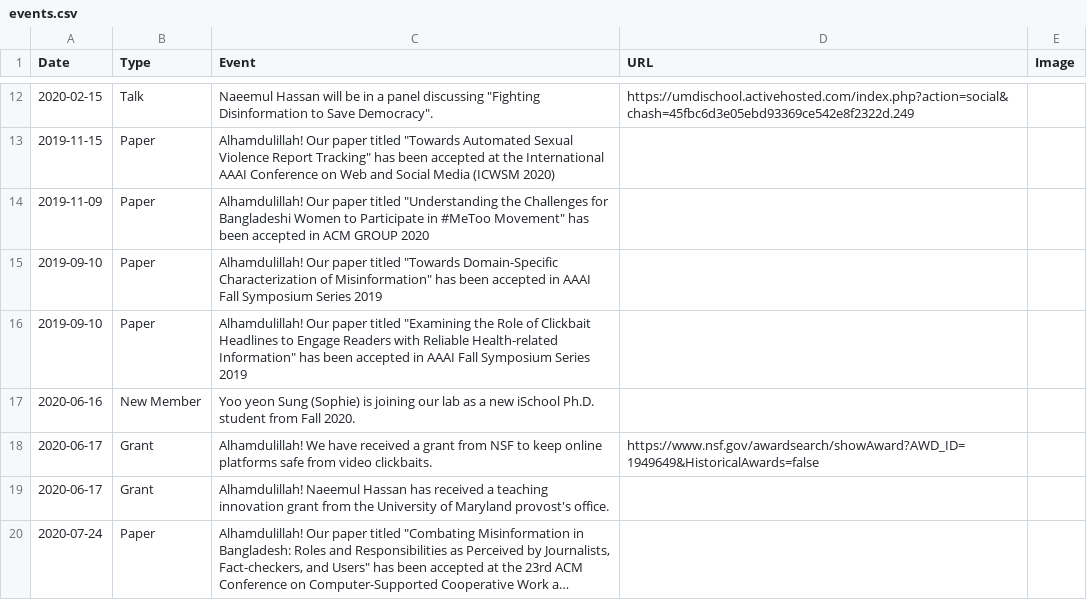
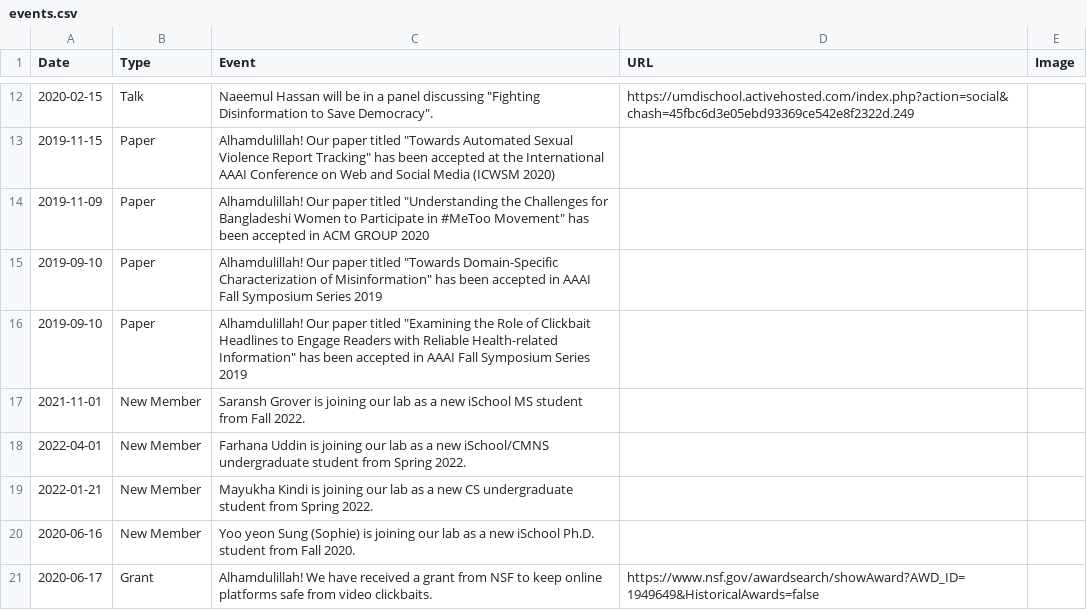
Before and after one commit to cjlab-umd/cjlab-umd.github.io, a CSV file: _data/events.csv, drawn as a sheet; only a part is shown, gaps mark what is left out; the shorter side is filled out with more unchanged rows; long unchanged cells end in ….

Commit message:
New member

```diff
--- a/_data/events.csv
+++ b/_data/events.csv
@@ -16,2 +16,5 @@ Date,Type,Event,URL,Image
 2019-09-10,Paper,"Alhamdulillah! Our paper titled ""Examining the Role of Clickbait Headlines to Engage Readers with Reliable Health-related Information"" has been accepted in AAAI Fall Symposium Series 2019",,
+2021-11-01,New Member,Saransh Grover is joining our lab as a new iSchool MS student from Fall 2022.,,
+2022-04-01,New Member,Farhana Uddin is joining our lab as a new iSchool/CMNS undergraduate student from Spring 2022.,,
+2022-01-21,New Member,Mayukha Kindi is joining our lab as a new CS undergraduate student from Spring 2022.,,
 2020-06-16,New Member,Yoo yeon Sung (Sophie) is joining our lab as a new iSchool Ph.D. student from Fall 2020.,,
```
